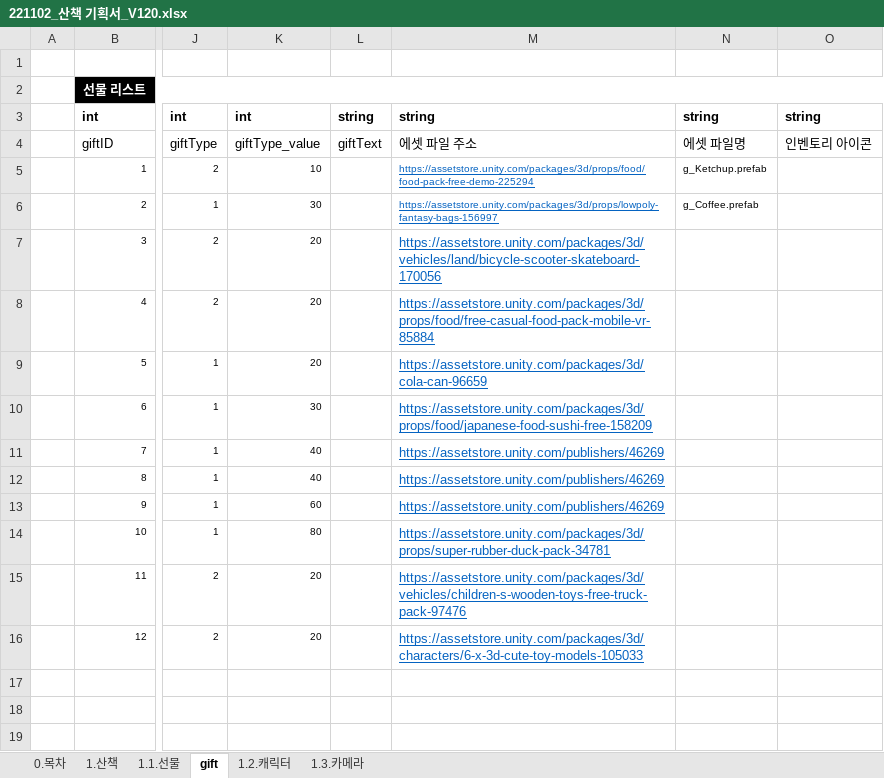
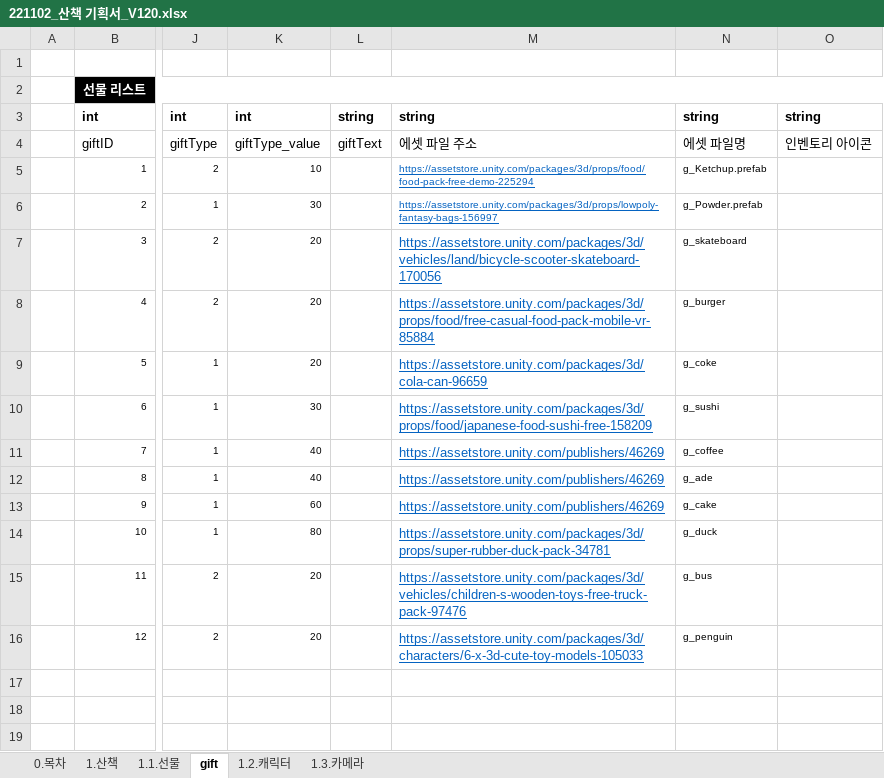
Before and after one commit to Kjaeseong/RocketTeamDocu, an Excel workbook: 00.기획서/221102_산책 기획서_V120.xlsx, sheet gift, drawn as a sheet; only a part is shown, gaps mark what is left out; values as stored, in another font and other column widths than the file's, no borders; the diff names each change by its address in the sheet, - before the commit and + after, or states it on an @@ line.

```diff
--- a/00.기획서/221102_산책 기획서_V120.xlsx (sheet gift)
+++ b/00.기획서/221102_산책 기획서_V120.xlsx (sheet gift)
-N6: g_Coffee.prefab
+N6: g_Powder.prefab
-N7: (empty)
+N7: g_skateboard
-N8: (empty)
+N8: g_burger
-N9: (empty)
+N9: g_coke
-N10: (empty)
+N10: g_sushi
-N11: (empty)
+N11: g_coffee
-N12: (empty)
+N12: g_ade
-N13: (empty)
+N13: g_cake
-N14: (empty)
+N14: g_duck
-N15: (empty)
+N15: g_bus
-N16: (empty)
+N16: g_penguin
```
Also changed, not shown: 1 other file.
